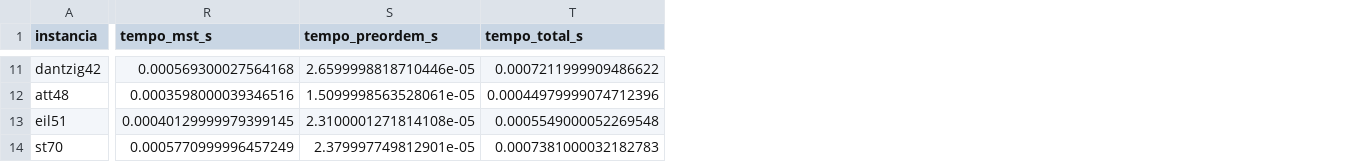
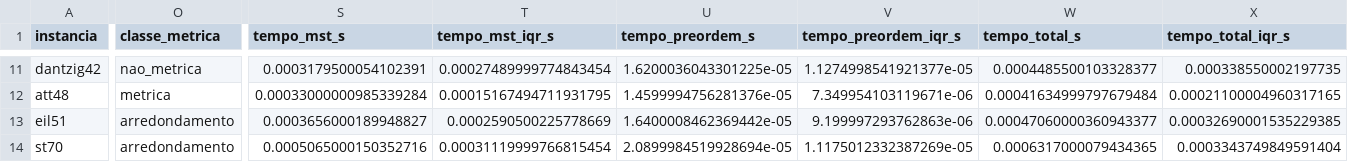
Before and after one commit to RaissaLauarNavarro/tp2-alg2, a CSV file: resultados/resultados_twice.csv, drawn as a sheet; only a part is shown, gaps mark what is left out; addresses are those after the commit; the diff covers the shown part only; the diff names each change by its address in the sheet, - before the commit and + after, or states it on an @@ line.

```diff
--- a/resultados/resultados_twice.csv
+++ b/resultados/resultados_twice.csv
+column O (classe_metrica), rows 11-14: nao_metrica | metrica | arredondamento | arredondamento
+column T (tempo_mst_iqr_s), rows 11-14: 0.00027489999774843454 | 0.00015167494711931795 | 0.0002590500225778669 | 0.00031119999766815454
+column V (tempo_preordem_iqr_s), rows 11-14: 1.1274998541921377e-05 | 7.349954103119671e-06 | 9.199997293762863e-06 | 1.1175012332387269e-05
+column X (tempo_total_iqr_s), rows 11-14: 0.000338550002197735 | 0.00021100004960317165 | 0.00032690001535229385 | 0.0003343749849591404
-S11 (tempo_mst_s): 0.000569300027564168
+S11 (tempo_mst_s): 0.0003179500054102391
-U11 (tempo_preordem_s): 2.6599998818710446e-05
+U11 (tempo_preordem_s): 1.6200036043301225e-05
-W11 (tempo_total_s): 0.0007211999909486622
+W11 (tempo_total_s): 0.0004485500103328377
-S12 (tempo_mst_s): 0.0003598000039346516
+S12 (tempo_mst_s): 0.00033000000985339284
-U12 (tempo_preordem_s): 1.5099998563528061e-05
+U12 (tempo_preordem_s): 1.4599994756281376e-05
-W12 (tempo_total_s): 0.00044979999074712396
+W12 (tempo_total_s): 0.00041634999797679484
-S13 (tempo_mst_s): 0.00040129999979399145
+S13 (tempo_mst_s): 0.0003656000189948827
-U13 (tempo_preordem_s): 2.3100001271814108e-05
+U13 (tempo_preordem_s): 1.6400008462369442e-05
-W13 (tempo_total_s): 0.0005549000052269548
+W13 (tempo_total_s): 0.00047060000360943377
-S14 (tempo_mst_s): 0.0005770999996457249
+S14 (tempo_mst_s): 0.0005065000150352716
-U14 (tempo_preordem_s): 2.379997749812901e-05
+U14 (tempo_preordem_s): 2.0899984519928694e-05
-W14 (tempo_total_s): 0.0007381000032182783
+W14 (tempo_total_s): 0.0006317000079434365
```
Also changed, not shown: 28 edited cells elsewhere in this file, resultados/resultados_christofides.csv, 7 other files.
